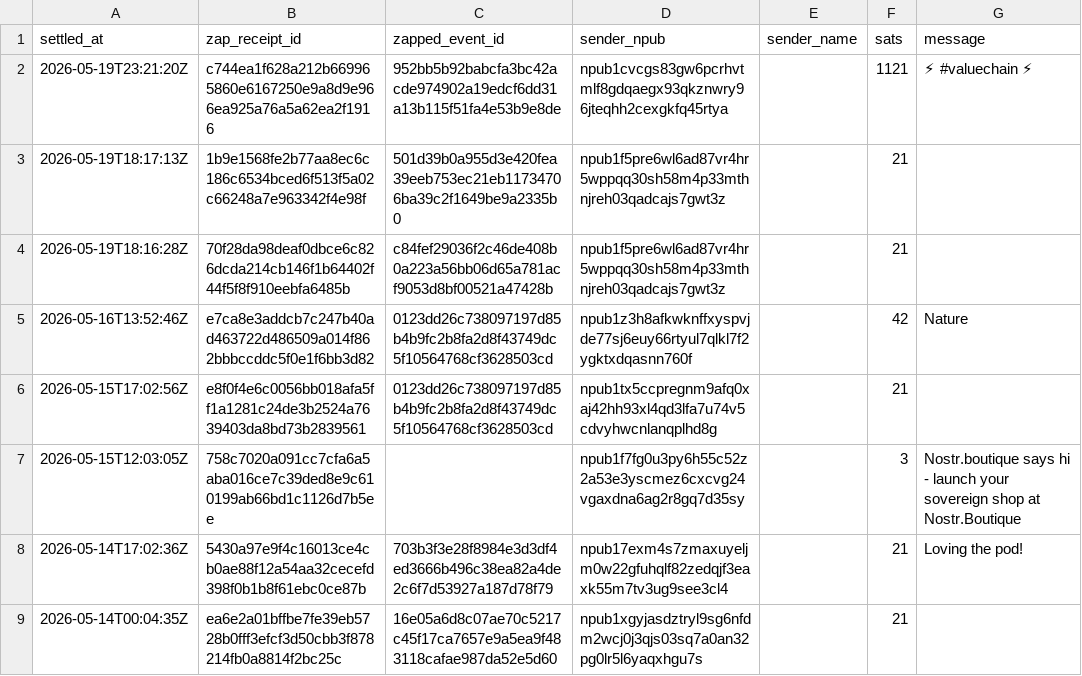
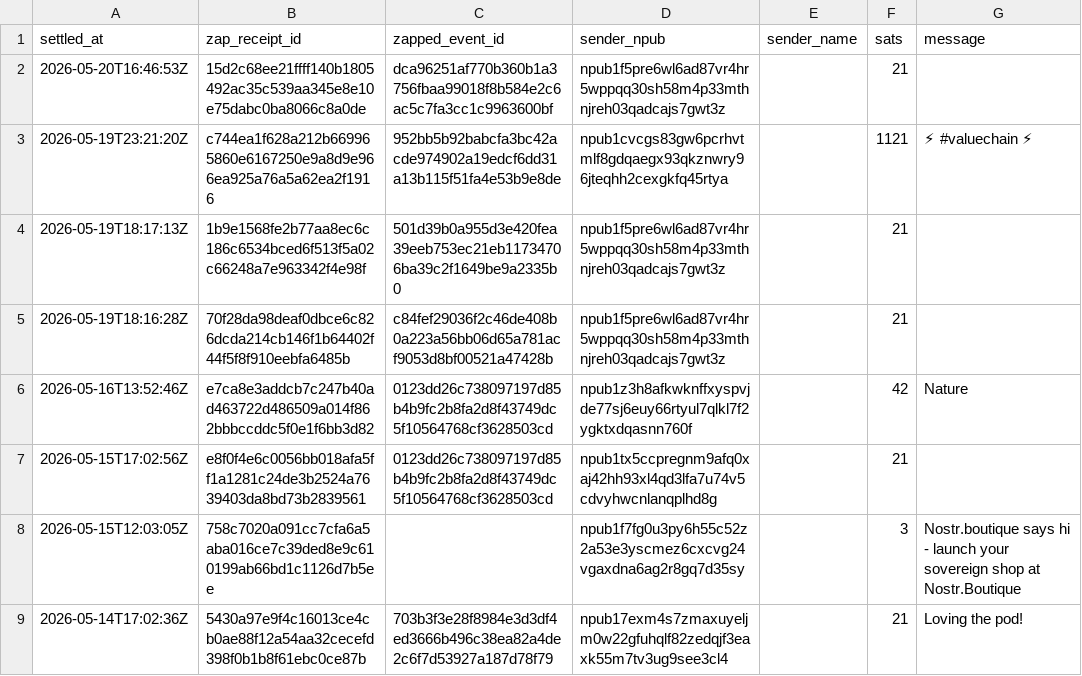
Before and after one commit to ChadFarrow/localbitcoiners, a CSV file: data/zaps.csv, drawn as a sheet; only a part is shown; the shorter side is filled out with more unchanged rows.

```diff
--- a/data/zaps.csv
+++ b/data/zaps.csv
@@ -1,2 +1,3 @@
 settled_at,zap_receipt_id,zapped_event_id,sender_npub,sender_name,sats,message
+2026-05-20T16:46:53Z,15d2c68ee21ffff140b1805492ac35c539aa345e8e10e75dabc0ba8066c8a0de,dca96251af770b360b1a3756fbaa99018f8b584e2c6ac5c7fa3cc1c9963600bf,npub1f5pre6wl6ad87vr4hr5wppqq30sh58m4p33mthnjreh03qadcajs7gwt3z,,21,
 2026-05-19T23:21:20Z,c744ea1f628a212b669965860e6167250e9a8d9e966ea925a76a5a62ea2f1916,952bb5b92babcfa3bc42acde974902a19edcf6dd31a13b115f51fa4e53b9e8de,npub1cvcgs83gw6pcrhvtmlf8gdqaegx93qkznwry96jteqhh2cexgkfq45rtya,,1121,⚡ #valuechain ⚡
```
Also changed, not shown: data/fountain-api.csv, data/sats.csv, 3 other files.
